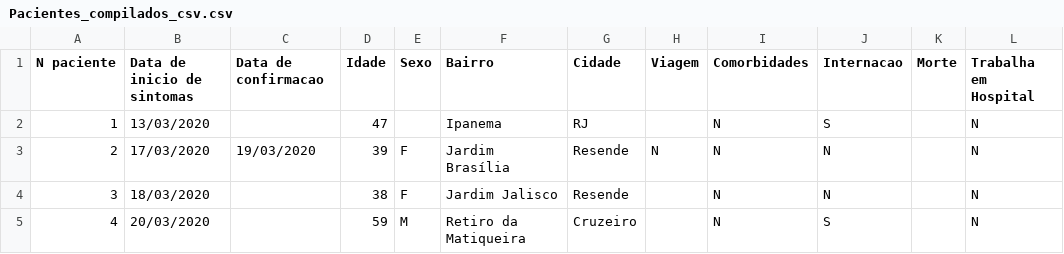
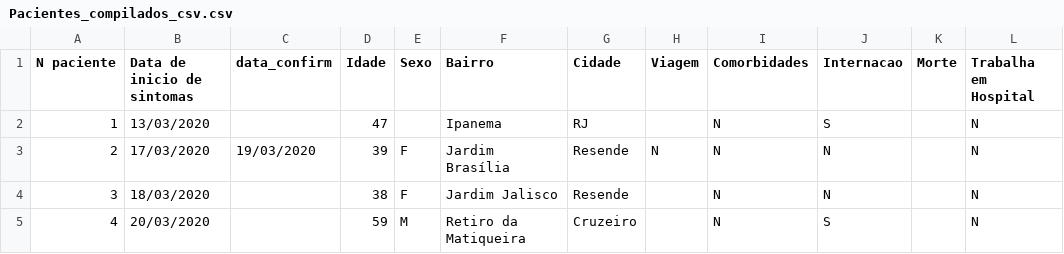
Before and after one commit to kennethv15/test-dashapp, a CSV file: Pacientes_compilados_csv.csv, drawn as a sheet; only a part is shown.

Commit message:
Add files via upload

```diff
--- a/Pacientes_compilados_csv.csv
+++ b/Pacientes_compilados_csv.csv
@@ -1,2 +1,2 @@
-N paciente;Data de inicio de sintomas;Data de confirmacao; Idade; Sexo; Bairro;Cidade;Viagem; Comorbidades;Internacao; Morte;Trabalha em Hospital
+N paciente;Data de inicio de sintomas;data_confirm; Idade; Sexo; Bairro;Cidade;Viagem; Comorbidades;Internacao; Morte;Trabalha em Hospital
 1;13/03/2020;;47;;Ipanema;RJ;;N;S;;N
```
